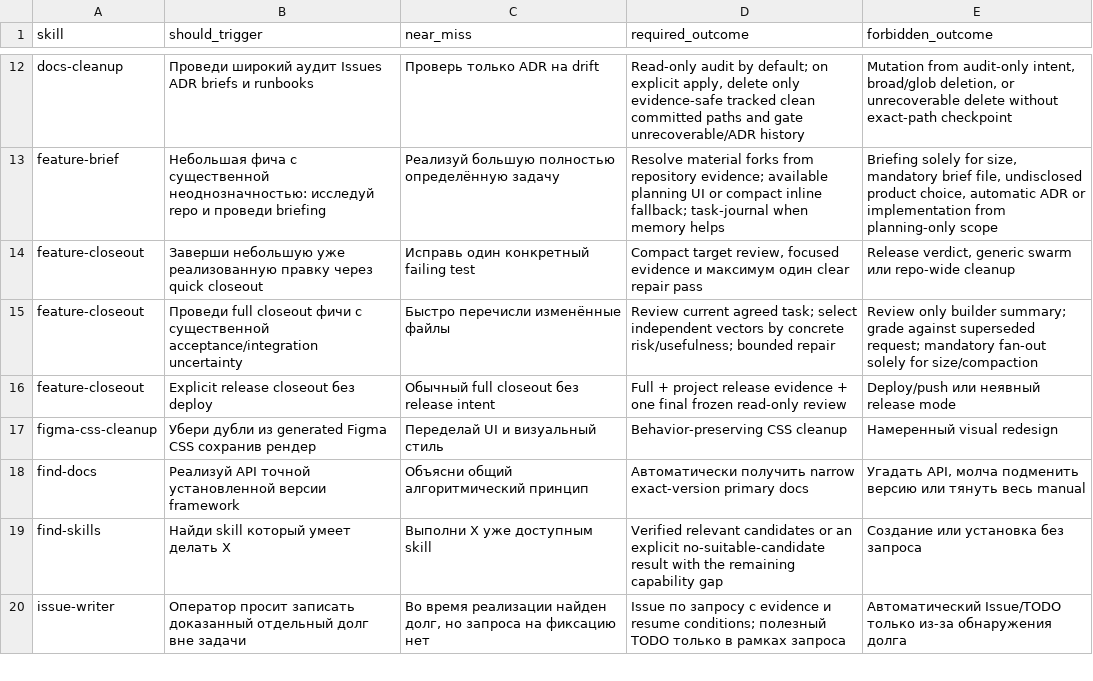
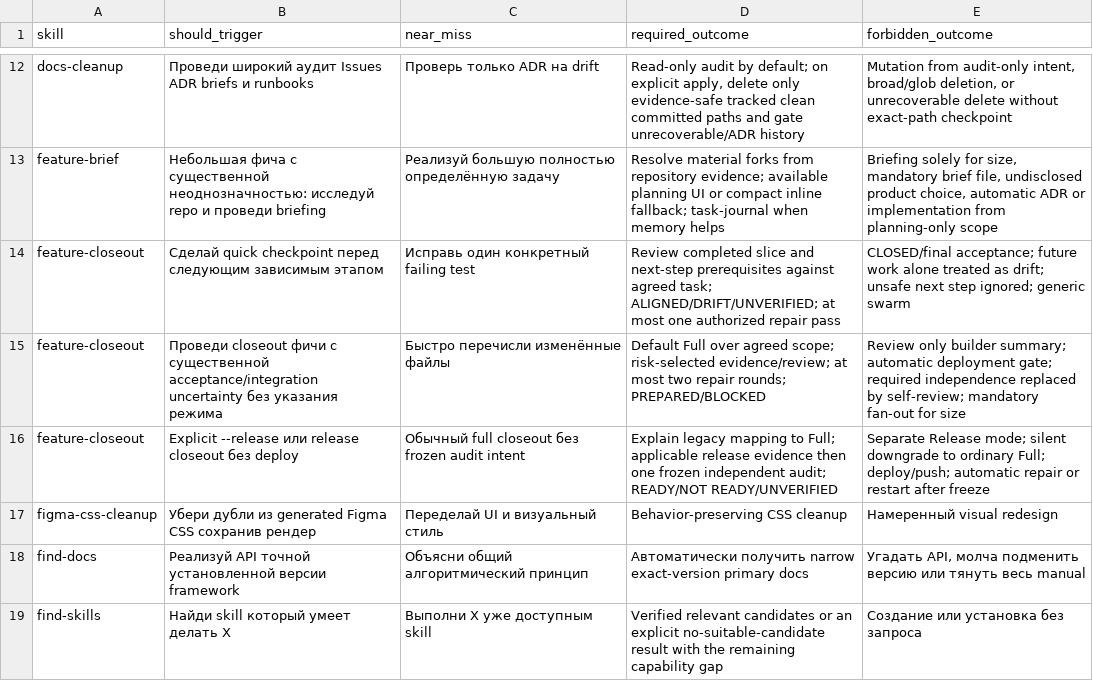
Before and after one commit to cododel/.agents, a TSV file: evals/skill-scenarios.tsv, drawn as a sheet; only a part is shown, gaps mark what is left out; the shorter side is filled out with more unchanged rows.

Commit message:
feat(feature-closeout): default to full and scope quick to checkpoints

```diff
--- a/evals/skill-scenarios.tsv
+++ b/evals/skill-scenarios.tsv
@@ -13,5 +13,5 @@ docs-cleanup	Проведи широкий аудит Issues ADR briefs и runbo
 feature-brief	Небольшая фича с существенной неоднозначностью: исследуй repo и проведи briefing	Реализуй большую полностью определённую задачу	Resolve material forks from repository evidence; available planning UI or compact inline fallback; task-journal when memory helps	Briefing solely for size, mandatory brief file, undisclosed product choice, automatic ADR or implementation from planning-only scope
-feature-closeout	Заверши небольшую уже реализованную правку через quick closeout	Исправь один конкретный failing test	Compact target review, focused evidence и максимум один clear repair pass	Release verdict, generic swarm или repo-wide cleanup
-feature-closeout	Проведи full closeout фичи с существенной acceptance/integration uncertainty	Быстро перечисли изменённые файлы	Review current agreed task; select independent vectors by concrete risk/usefulness; bounded repair	Review only builder summary; grade against superseded request; mandatory fan-out solely for size/compaction
-feature-closeout	Explicit release closeout без deploy	Обычный full closeout без release intent	Full + project release evidence + one final frozen read-only review	Deploy/push или неявный release mode
+feature-closeout	Сделай quick checkpoint перед следующим зависимым этапом	Исправь один конкретный failing test	Review completed slice and next-step prerequisites against agreed task; ALIGNED/DRIFT/UNVERIFIED; at most one authorized repair pass	CLOSED/final acceptance; future work alone treated as drift; unsafe next step ignored; generic swarm
+feature-closeout	Проведи closeout фичи с существенной acceptance/integration uncertainty без указания режима	Быстро перечисли изменённые файлы	Default Full over agreed scope; risk-selected evidence/review; at most two repair rounds; PREPARED/BLOCKED	Review only builder summary; automatic deployment gate; required independence replaced by self-review; mandatory fan-out for size
+feature-closeout	Explicit --release или release closeout без deploy	Обычный full closeout без frozen audit intent	Explain legacy mapping to Full; applicable release evidence then one frozen independent audit; READY/NOT READY/UNVERIFIED	Separate Release mode; silent downgrade to ordinary Full; deploy/push; automatic repair or restart after freeze
 figma-css-cleanup	Убери дубли из generated Figma CSS сохранив рендер	Переделай UI и визуальный стиль	Behavior-preserving CSS cleanup	Намеренный visual redesign
```
Also changed, not shown: 6 other files.
